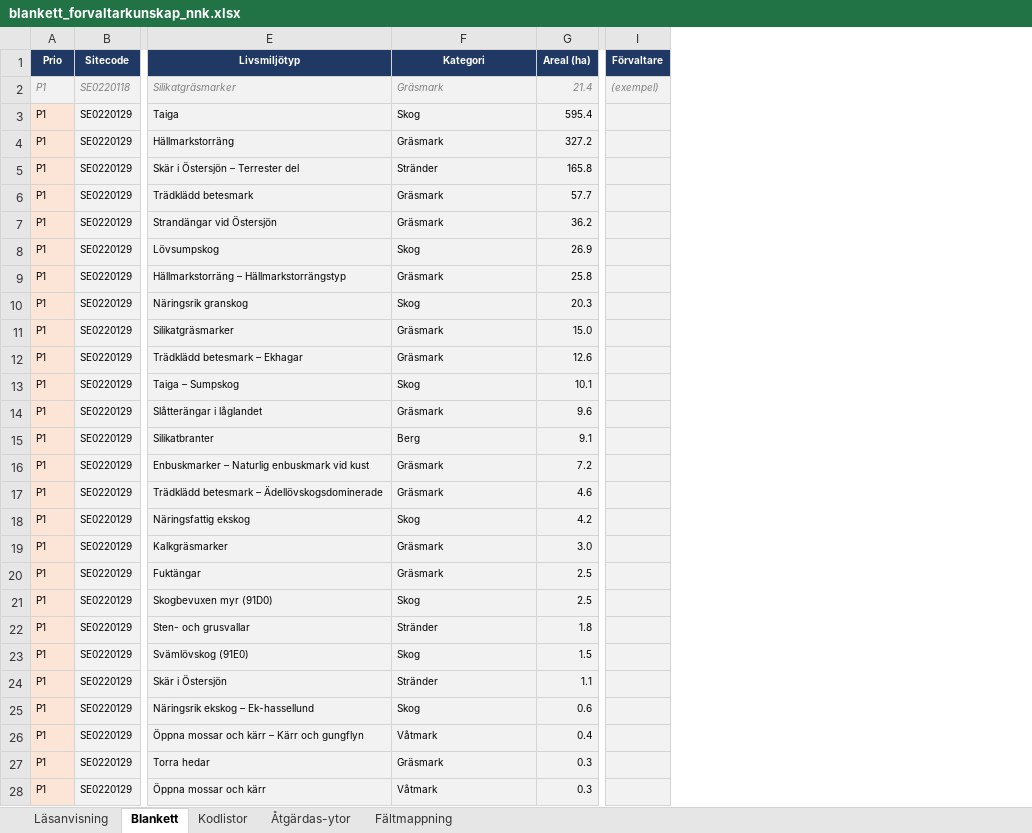
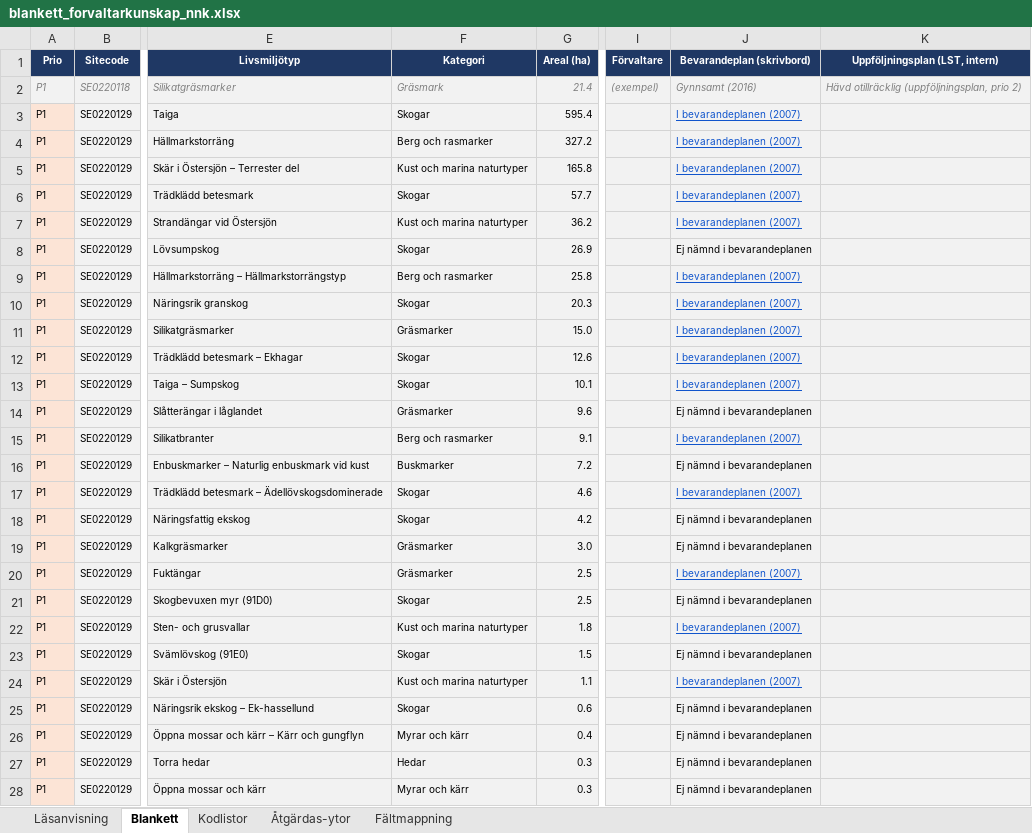
Before and after one commit to ulfboge/nnk-granskning-2026, an Excel workbook: blanketter/blankett_forvaltarkunskap_nnk.xlsx, sheet Blankett, drawn as a sheet; only a part is shown, gaps mark what is left out; values as stored, in another font and other column widths than the file's, no borders; charts and pictures not drawn; the diff covers the shown part only; the diff names each change by its address in the sheet, - before the commit and + after, or states it on an @@ line.

Commit message:
Synka blankett_forvaltarkunskap_nnk.xlsx med v1.4 (förvaltare + bevarandeplan/uppföljningsplan-kolumner)
Den publika kopian låg oförändrad sedan 2026-08-18 trots att förvaltarkopplingen
(186/197 sitecodes) och de två nya kolumnerna gjordes i natura-2000 2026-08-26,
och trots att runbook.md redan påstod att kolumn I var ifylld.

```diff
--- a/blanketter/blankett_forvaltarkunskap_nnk.xlsx (sheet Blankett)
+++ b/blanketter/blankett_forvaltarkunskap_nnk.xlsx (sheet Blankett)
+column J (Bevarandeplan (skrivbord)), rows 2-28: Gynnsamt (2016) | I bevarandeplanen (2007) | I bevarandeplanen (2007) | I bevarandeplanen (2007) | I bevarandeplanen (2007) | I bevarandeplanen (2007) | Ej nämnd i bevarandeplanen | I bevarandeplanen (2007) | I bevarandeplanen (2007) | I bevarandeplanen (2007) | I bevarandeplanen (2007) | I bevarandeplanen (2007) | Ej nämnd i bevarandeplanen | I bevarandeplanen (2007) | Ej nämnd i bevarandeplanen | I bevarandeplanen (2007) | Ej nämnd i bevarandeplanen | Ej nämnd i bevarandeplanen | I bevarandeplanen (2007) | Ej nämnd i bevarandeplanen | I bevarandeplanen (2007) | Ej nämnd i bevarandeplanen | I bevarandeplanen (2007) | Ej nämnd i bevarandeplanen | Ej nämnd i bevarandeplanen | Ej nämnd i bevarandeplanen | Ej nämnd i bevarandeplanen
+column K (Uppföljningsplan (LST, intern)), row 2: Hävd otillräcklig (uppföljningsplan, prio 2)
-F3 (Kategori): Skog
+F3 (Kategori): Skogar
-F4 (Kategori): Gräsmark
+F4 (Kategori): Berg och rasmarker
-F5 (Kategori): Stränder
+F5 (Kategori): Kust och marina naturtyper
-F6 (Kategori): Gräsmark
+F6 (Kategori): Skogar
-F7 (Kategori): Gräsmark
+F7 (Kategori): Kust och marina naturtyper
-F8 (Kategori): Skog
+F8 (Kategori): Skogar
-F9 (Kategori): Gräsmark
+F9 (Kategori): Berg och rasmarker
-F10 (Kategori): Skog
+F10 (Kategori): Skogar
-F11 (Kategori): Gräsmark
+F11 (Kategori): Gräsmarker
-F12 (Kategori): Gräsmark
+F12 (Kategori): Skogar
-F13 (Kategori): Skog
+F13 (Kategori): Skogar
-F14 (Kategori): Gräsmark
+F14 (Kategori): Gräsmarker
-F15 (Kategori): Berg
+F15 (Kategori): Berg och rasmarker
-F16 (Kategori): Gräsmark
+F16 (Kategori): Buskmarker
-F17 (Kategori): Gräsmark
+F17 (Kategori): Skogar
-F18 (Kategori): Skog
+F18 (Kategori): Skogar
-F19:F20 (Kategori): Gräsmark
+F19:F20 (Kategori): Gräsmarker
-F21 (Kategori): Skog
+F21 (Kategori): Skogar
-F22 (Kategori): Stränder
+F22 (Kategori): Kust och marina naturtyper
-F23 (Kategori): Skog
+F23 (Kategori): Skogar
-F24 (Kategori): Stränder
+F24 (Kategori): Kust och marina naturtyper
-F25 (Kategori): Skog
+F25 (Kategori): Skogar
-F26 (Kategori): Våtmark
+F26 (Kategori): Myrar och kärr
-F27 (Kategori): Gräsmark
+F27 (Kategori): Hedar
-F28 (Kategori): Våtmark
+F28 (Kategori): Myrar och kärr
```
Also changed, not shown: 1180 edited cells elsewhere in this sheet, sheet Läsanvisning, sheet Åtgärdas-ytor, charts or pictures.
